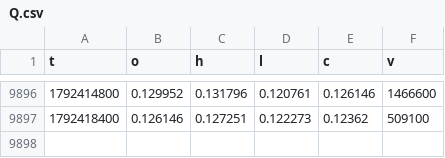
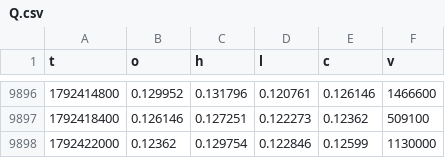
Before and after one commit to iamuna/blofinbot, a CSV file: hours/Q.csv, drawn as a sheet; only a part is shown, gaps mark what is left out; the diff names each change by its address in the sheet, - before the commit and + after, or states it on an @@ line.

```diff
--- a/hours/Q.csv
+++ b/hours/Q.csv
+row 9898: 1792422000 | 0.12362 | 0.129754 | 0.122846 | 0.12599 | 1130000
```
Also changed, not shown: hours/DOGE.funding.csv, hours/ETH.funding.csv, 41 other files.
